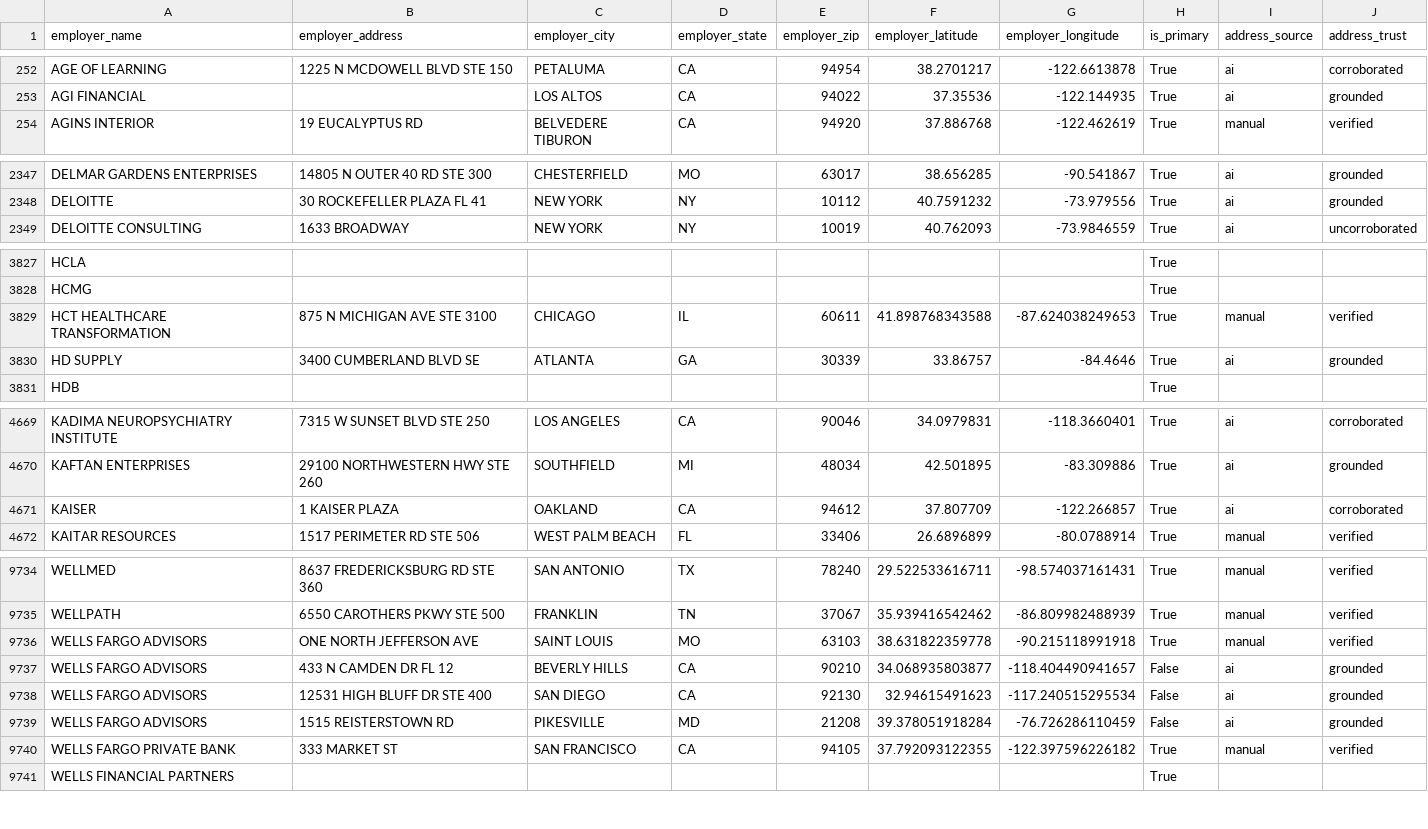
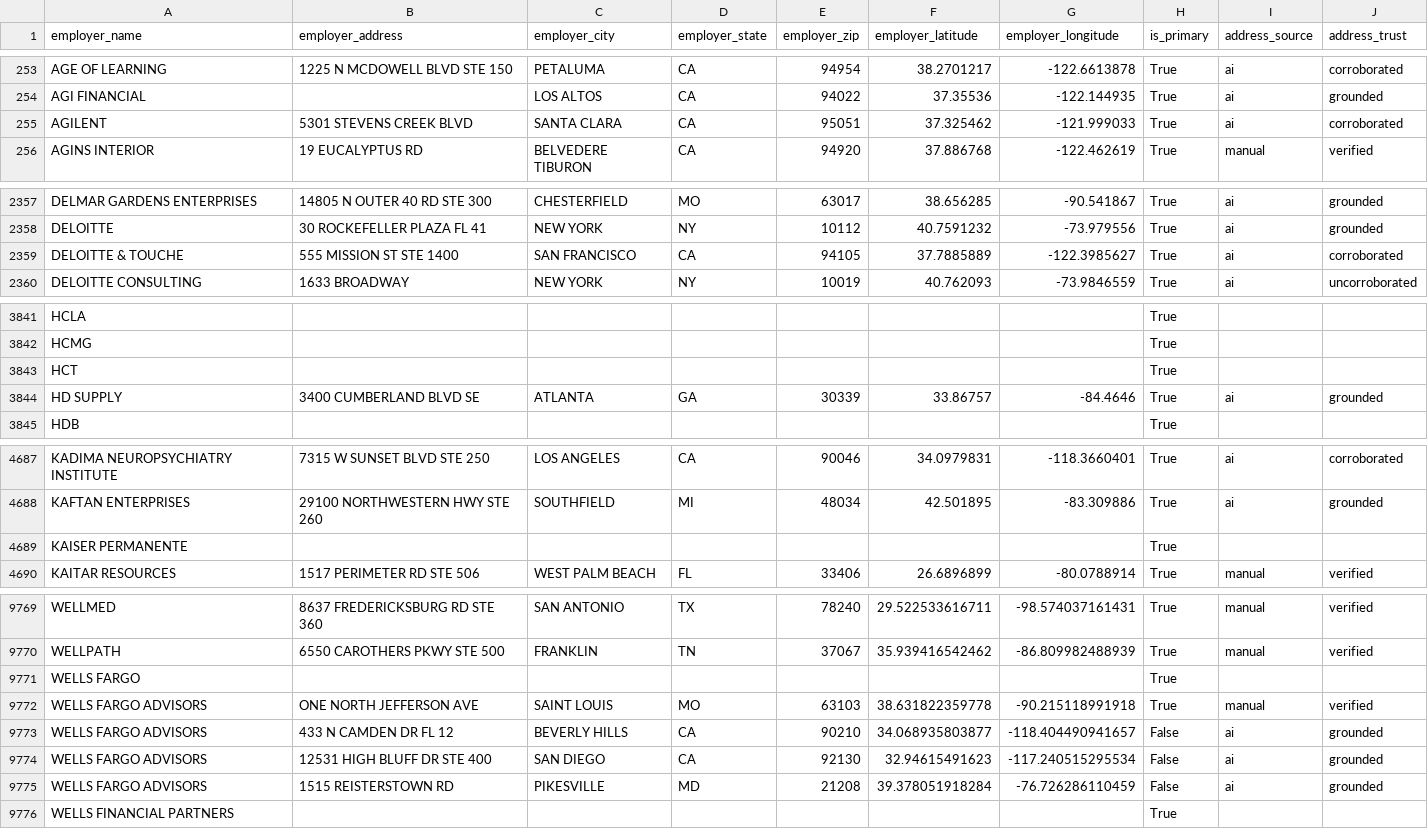
Before and after one commit to tareeqemad/fec-pipeline, a CSV file: data/output/employer_locations.csv, drawn as a sheet; only a part is shown, gaps mark what is left out; removed rows and columns are numbered as before the commit, all else as after; the diff covers the shown part only; the diff names each change by its address in the sheet, - before the commit and + after, or states it on an @@ line.

```diff
--- a/data/output/employer_locations.csv
+++ b/data/output/employer_locations.csv
+row 255: AGILENT | 5301 STEVENS CREEK BLVD | SANTA CLARA | CA | 95051 | 37.325462 | -121.999033 | True | ai | corroborated
+row 2359: DELOITTE & TOUCHE | 555 MISSION ST STE 1400 | SAN FRANCISCO | CA | 94105 | 37.7885889 | -122.3985627 | True | ai | corroborated
-row 3829: HCT HEALTHCARE TRANSFORMATION | 875 N MICHIGAN AVE STE 3100 | CHICAGO | IL | 60611 | 41.898768343588 | -87.624038249653 | True | manual | verified
+row 3843: HCT |  |  |  |  |  |  | True
-row 4671: KAISER | 1 KAISER PLAZA | OAKLAND | CA | 94612 | 37.807709 | -122.266857 | True | ai | corroborated
+row 4689: KAISER PERMANENTE |  |  |  |  |  |  | True
+row 9771: WELLS FARGO |  |  |  |  |  |  | True
-row 9740: WELLS FARGO PRIVATE BANK | 333 MARKET ST | SAN FRANCISCO | CA | 94105 | 37.792093122355 | -122.397596226182 | True | manual | verified
```
Also changed, not shown: 37 added rows and 3 removed rows elsewhere in this file, data/reports/address_review_cases.csv, data/reports/employer_address_review.csv, 3 other files.
